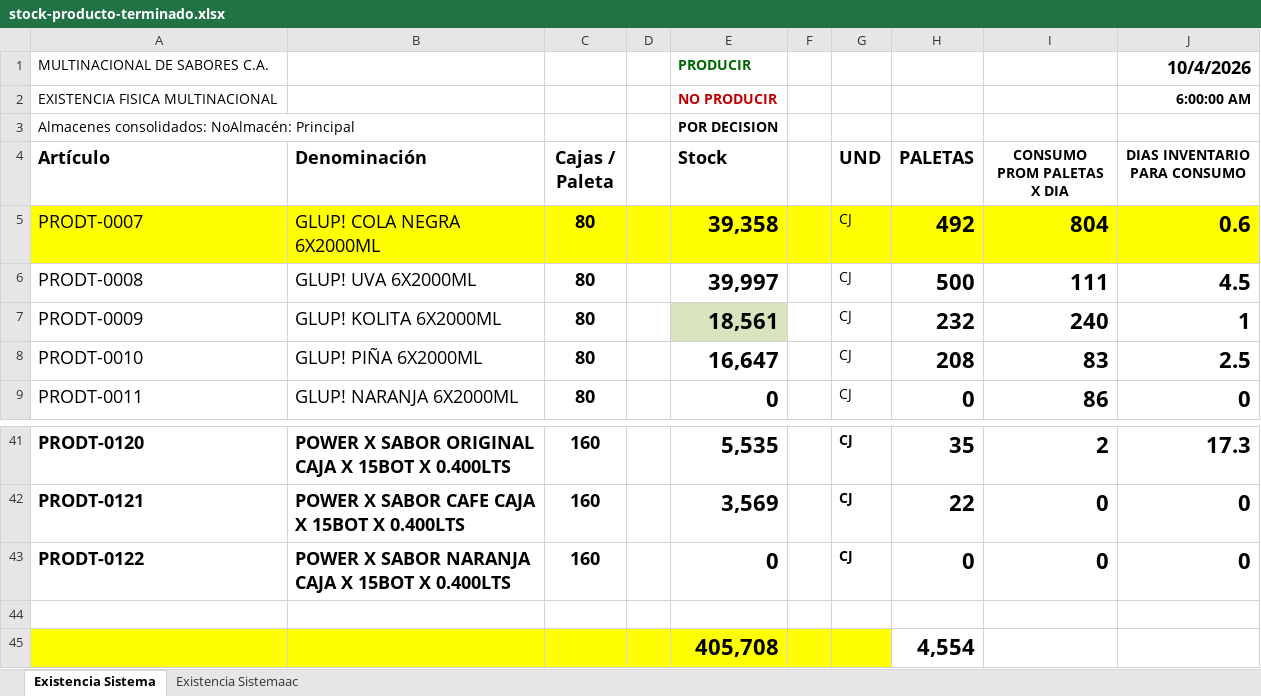
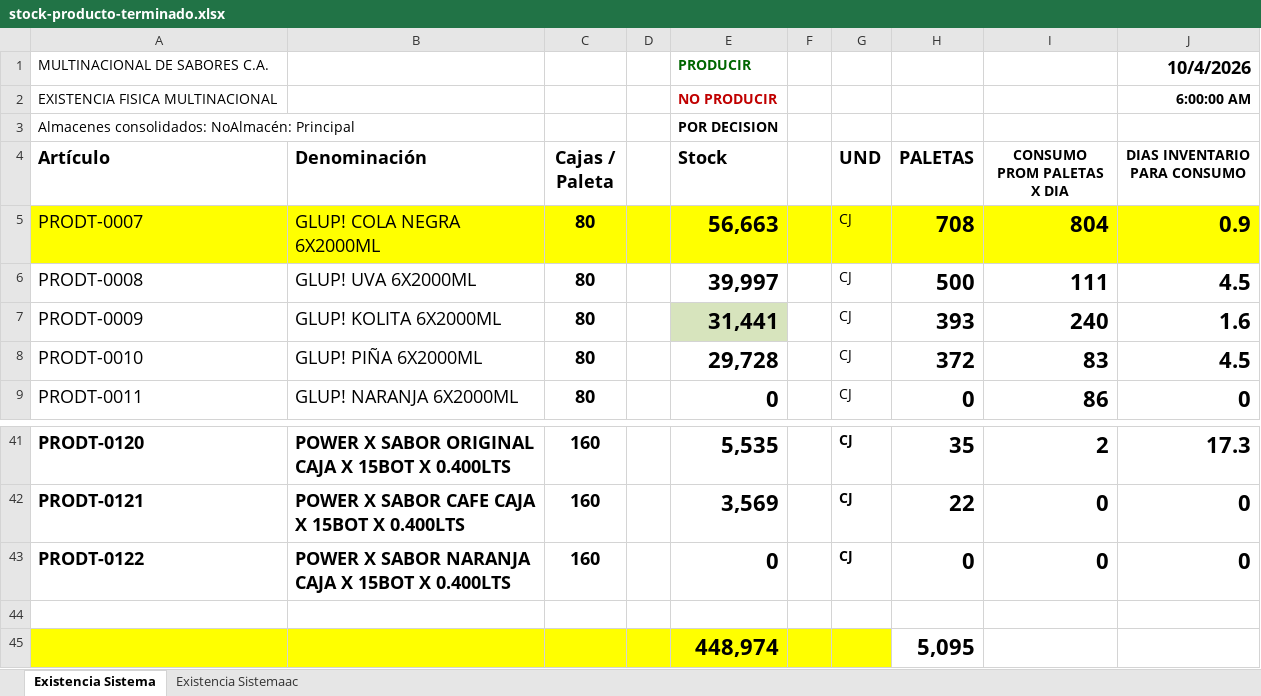
Before and after one commit to datapromns-collab/Data-Pro-V1.7, an Excel workbook: uploads/logistica/stock-producto-terminado.xlsx, sheet Existencia Sistema, drawn as a sheet; only a part is shown, gaps mark what is left out; values as stored, in another font and other column widths than the file's, no borders; conditional formats not drawn; removed rows and columns are numbered as before the commit, all else as after; the diff names each change by its address in the sheet, - before the commit and + after, or states it on an @@ line.

```diff
--- a/uploads/logistica/stock-producto-terminado.xlsx (sheet Existencia Sistema)
+++ b/uploads/logistica/stock-producto-terminado.xlsx (sheet Existencia Sistema)
-E5 (Stock): 39,358
+E5 (Stock): 56,663
-H5 (PALETAS): 492
+H5 (PALETAS): 708
-J5 (DIAS INVENTARIO PARA CONSUMO): 0.6
+J5 (DIAS INVENTARIO PARA CONSUMO): 0.9
-E7 (Stock): 18,561
+E7 (Stock): 31,441
-H7 (PALETAS): 232
+H7 (PALETAS): 393
-J7 (DIAS INVENTARIO PARA CONSUMO): 1
+J7 (DIAS INVENTARIO PARA CONSUMO): 1.6
-E8 (Stock): 16,647
+E8 (Stock): 29,728
-H8 (PALETAS): 208
+H8 (PALETAS): 372
-J8 (DIAS INVENTARIO PARA CONSUMO): 2.5
+J8 (DIAS INVENTARIO PARA CONSUMO): 4.5
-row 45:  |  |  |  | 405,708 |  |  | 4,554
+row 45:  |  |  |  | 448,974 |  |  | 5,095
```
Also changed, not shown: sheet Existencia Sistemaac, hidden cells, 1 other file.
